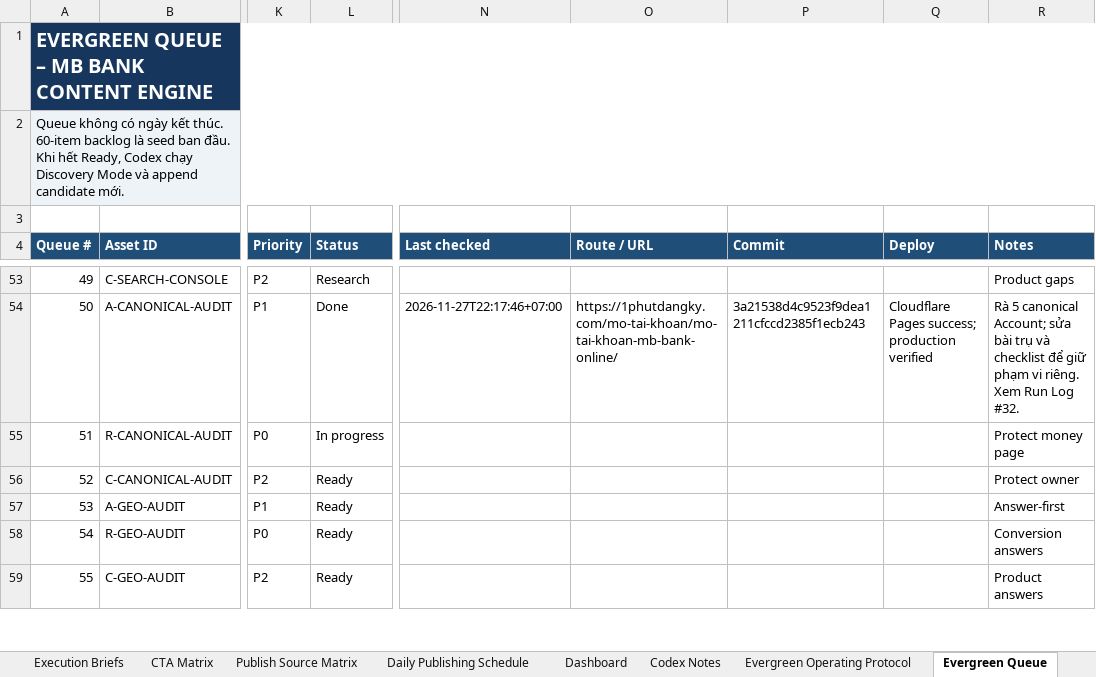
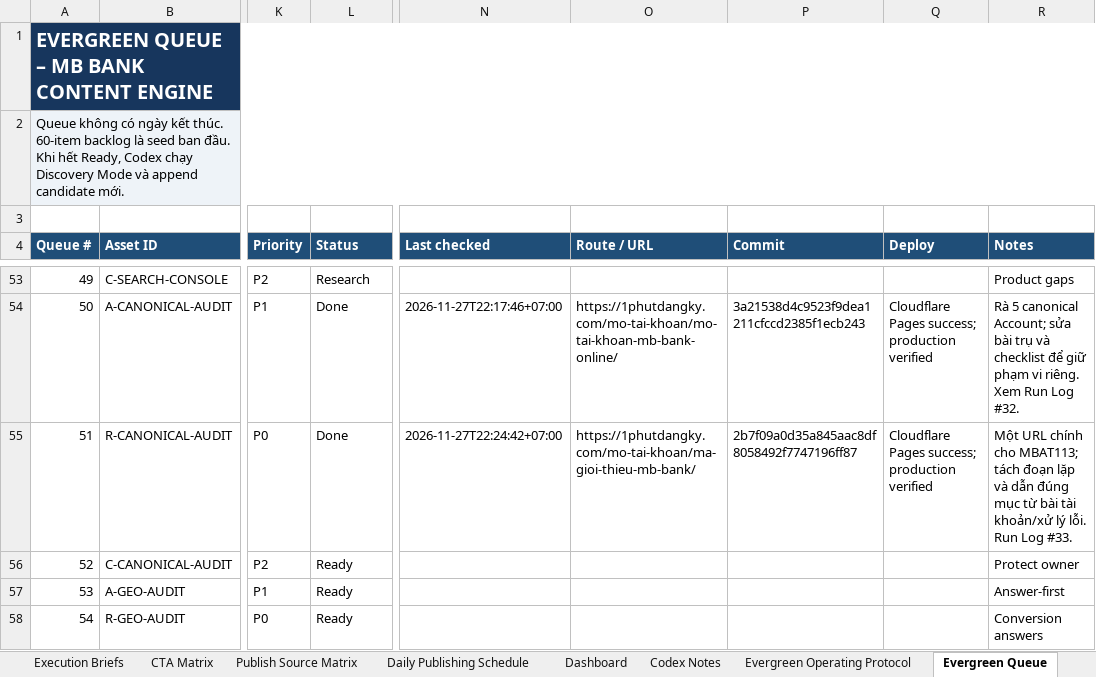
Before and after one commit to vothanhphatsocial/1phutdangky, an Excel workbook: docs/content/1phutdangky_MB_Bank_Evergreen_Content_Engine.xlsx, sheet Evergreen Queue, drawn as a sheet; only a part is shown, gaps mark what is left out; the shorter side is filled out with more unchanged rows; values as stored, in another font and other column widths than the file's, no borders; conditional formats and table styles not drawn; the diff names each change by its address in the sheet, - before the commit and + after, or states it on an @@ line.

Commit message:
chore(content): record verified MB referral canonical audit

```diff
--- a/docs/content/1phutdangky_MB_Bank_Evergreen_Content_Engine.xlsx (sheet Evergreen Queue)
+++ b/docs/content/1phutdangky_MB_Bank_Evergreen_Content_Engine.xlsx (sheet Evergreen Queue)
-L55 (Status): In progress
+L55 (Status): Done
-N55 (Last checked): (empty)
+N55 (Last checked): 2026-11-27T22:24:42+07:00
-O55 (Route / URL): (empty)
+O55 (Route / URL): https://1phutdangky.com/mo-tai-khoan/ma-gioi-thieu-mb-bank/
-P55 (Commit): (empty)
+P55 (Commit): 2b7f09a0d35a845aac8df8058492f7747196ff87
-Q55 (Deploy): (empty)
+Q55 (Deploy): Cloudflare Pages success; production verified
-R55 (Notes): Protect money page
+R55 (Notes): Một URL chính cho MBAT113; tách đoạn lặp và dẫn đúng mục từ bài tài khoản/xử lý lỗi. Run Log #33.
```
Also changed, not shown: sheet Run Log.
